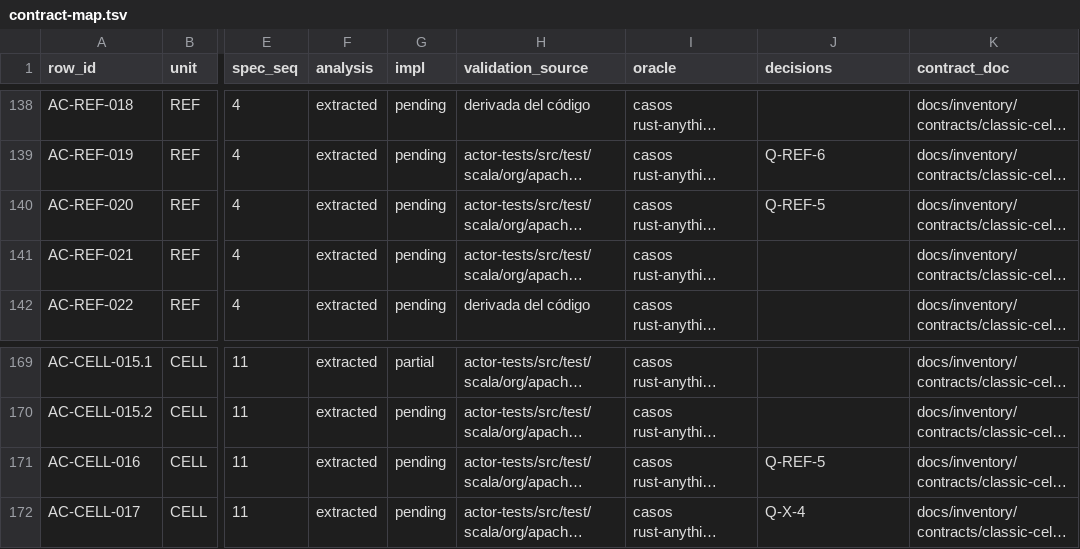
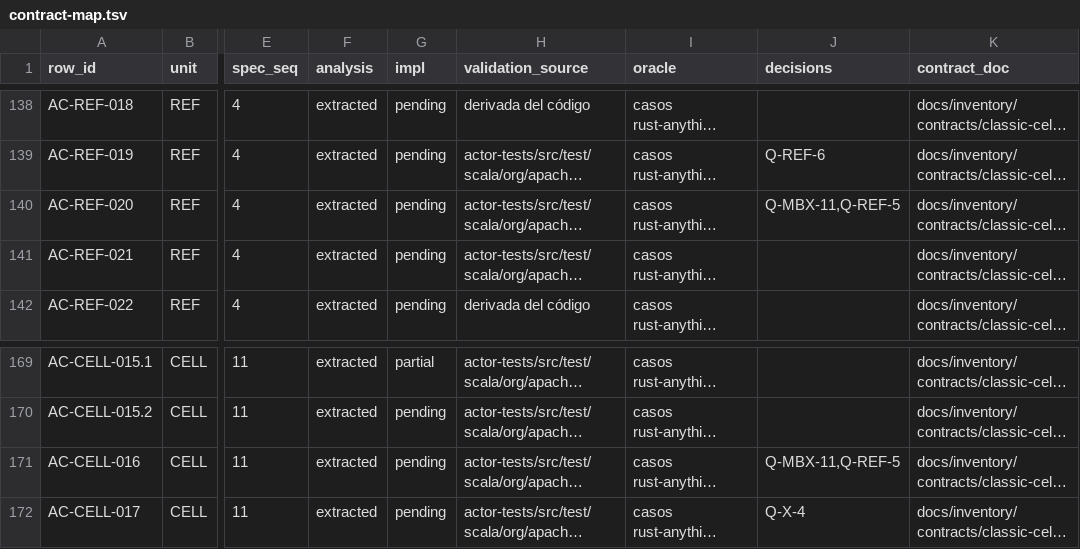
Before and after one commit to getsyntegrity/rakka, a TSV file: docs/contract-map.tsv, drawn as a sheet; only a part is shown, gaps mark what is left out; long unchanged cells end in …; the diff names each change by its address in the sheet, - before the commit and + after, or states it on an @@ line.

```diff
--- a/docs/contract-map.tsv
+++ b/docs/contract-map.tsv
-J140 (decisions): Q-REF-5
+J140 (decisions): Q-MBX-11,Q-REF-5
-J171 (decisions): Q-REF-5
+J171 (decisions): Q-MBX-11,Q-REF-5
```
Also changed, not shown: cases/oracle-only/mailbox-cases.tsv, docs/decisions/register.tsv, 14 other files.
